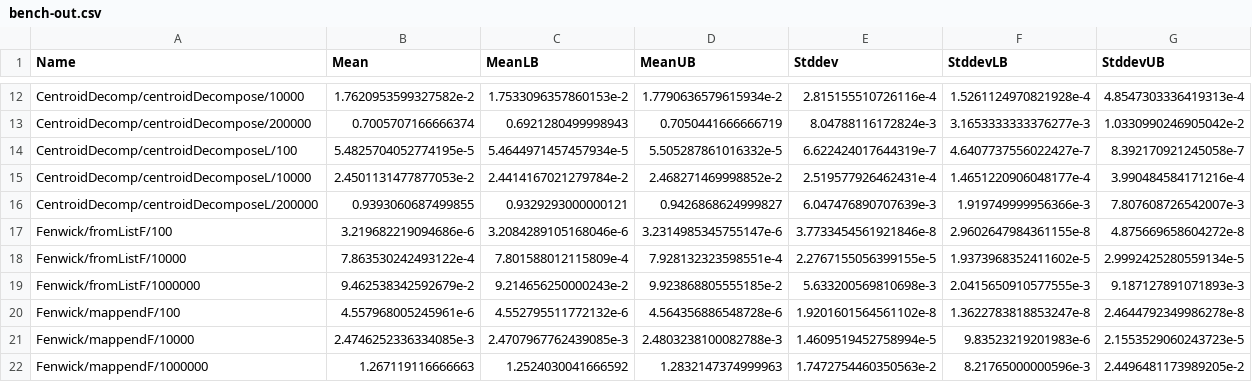
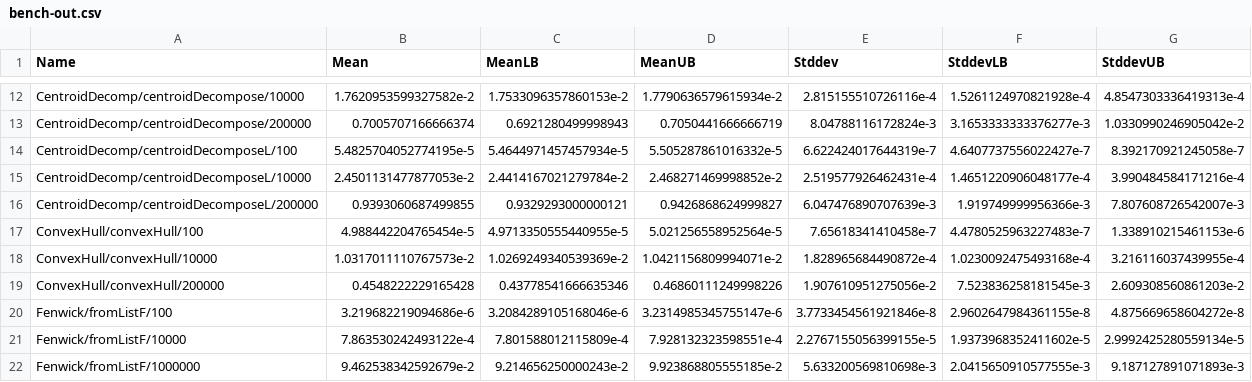
Before and after one commit to meooow25/haccepted, a CSV file: bench-out/bench-out.csv, drawn as a sheet; only a part is shown, gaps mark what is left out; the shorter side is filled out with more unchanged rows.

Commit message:
Add convex hull (#20)

```diff
--- a/bench-out/bench-out.csv
+++ b/bench-out/bench-out.csv
@@ -16,2 +16,5 @@ CentroidDecomp/centroidDecomposeL/10000,2.4501131477877053e-2,2.4414167021279784
 CentroidDecomp/centroidDecomposeL/200000,0.9393060687499855,0.9329293000000121,0.9426868624999827,6.047476890707639e-3,1.919749999956366e-3,7.807608726542007e-3
+ConvexHull/convexHull/100,4.988442204765454e-5,4.9713350555440955e-5,5.021256558952564e-5,7.65618341410458e-7,4.4780525963227483e-7,1.338910215461153e-6
+ConvexHull/convexHull/10000,1.0317011110767573e-2,1.0269249340539369e-2,1.0421156809994071e-2,1.828965684490872e-4,1.0230092475493168e-4,3.216116037439955e-4
+ConvexHull/convexHull/200000,0.4548222229165428,0.43778541666635346,0.46860111249998226,1.907610951275056e-2,7.523836258181545e-3,2.609308560861203e-2
 Fenwick/fromListF/100,3.219682219094686e-6,3.2084289105168046e-6,3.2314985345755147e-6,3.7733454561921846e-8,2.9602647984361155e-8,4.875669658604272e-8
```
Also changed, not shown: 6 other files.
